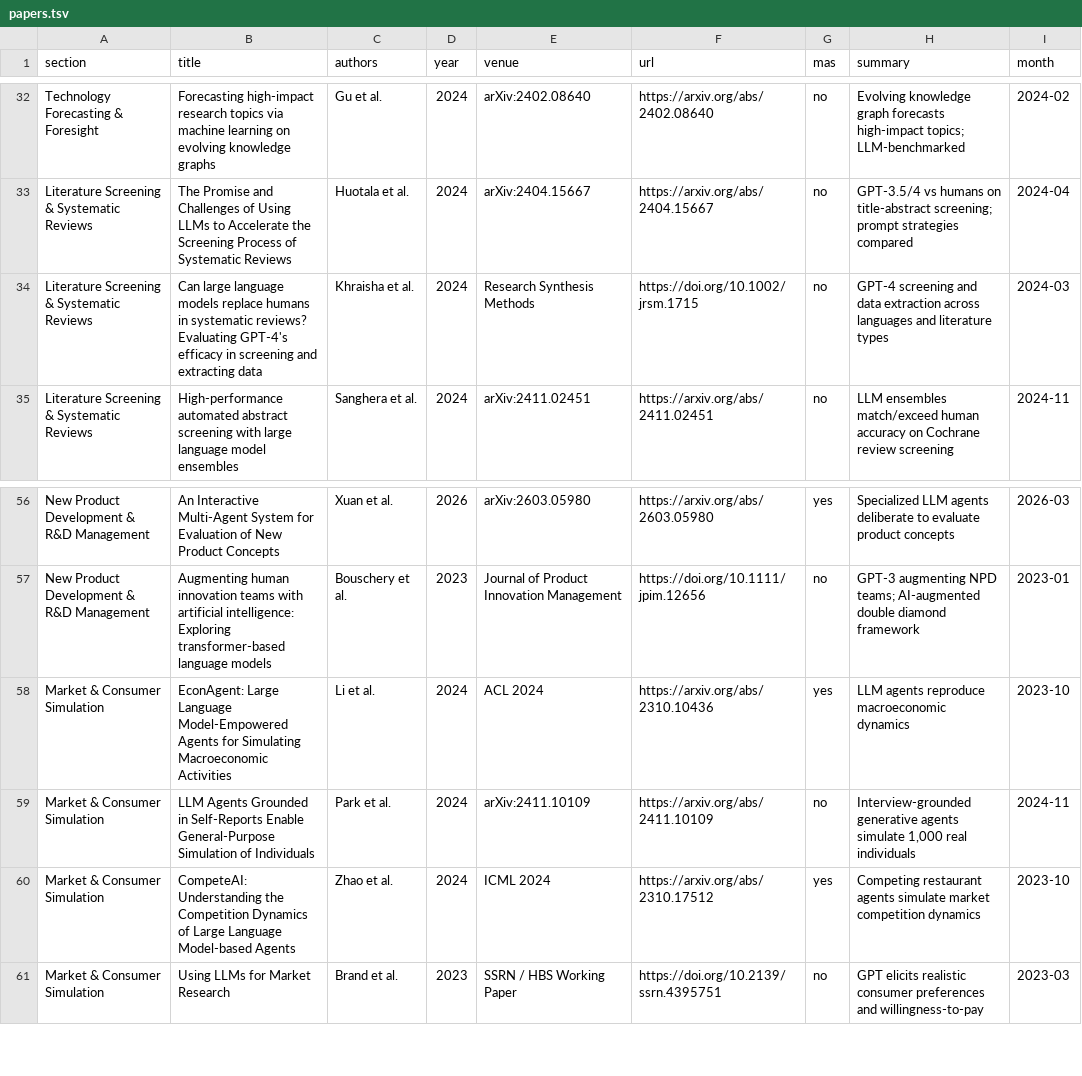
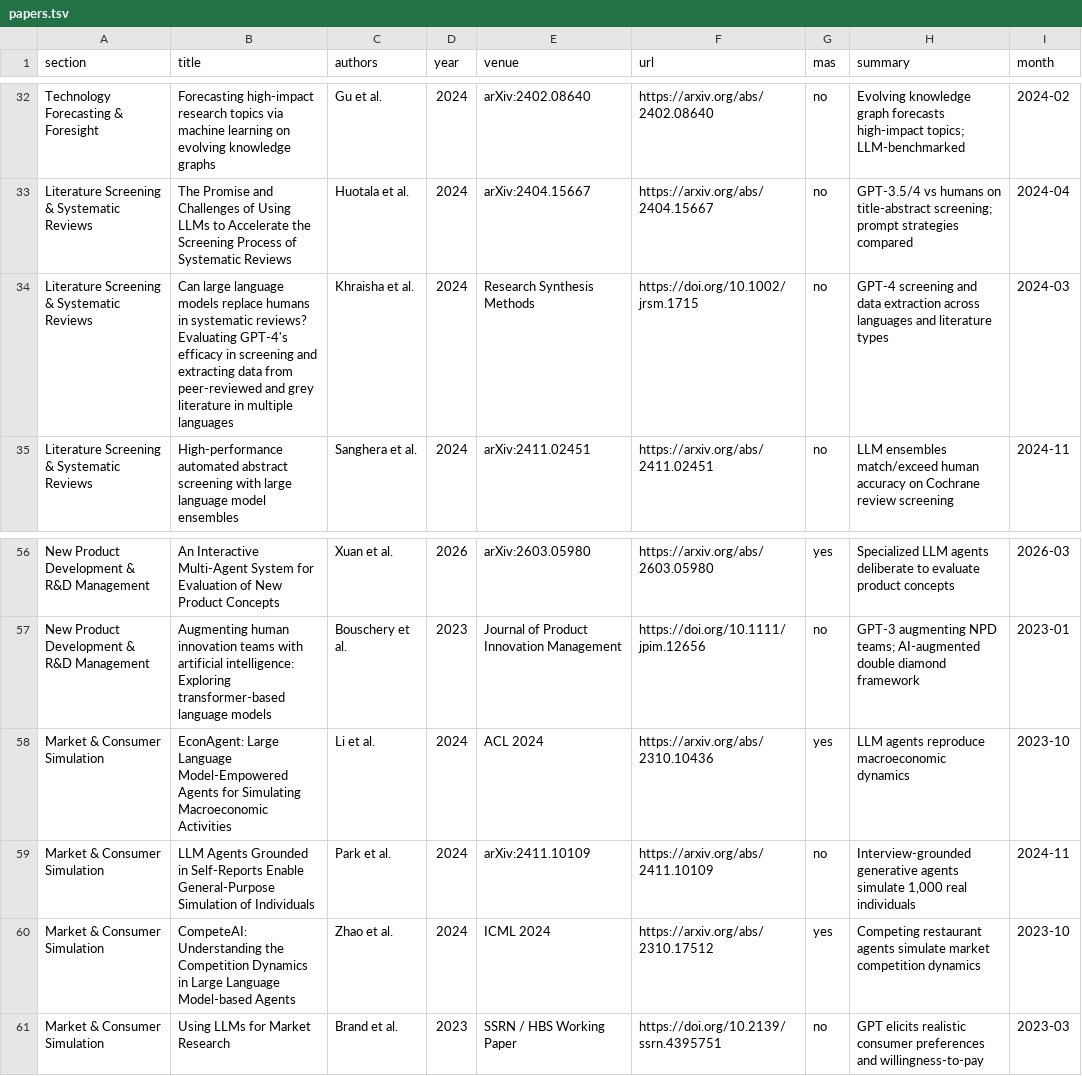
Before and after one commit to PassionChicken-Leesuin/awesome-llm-application-papers-technology-management, a TSV file: data/papers.tsv, drawn as a sheet; only a part is shown, gaps mark what is left out.

Commit message:
Validation pass: fix two paper titles (Khraisha full title, CompeteAI preposition)

```diff
--- a/data/papers.tsv
+++ b/data/papers.tsv
@@ -33,3 +33,3 @@ Technology Forecasting & Foresight	Forecasting high-impact research topics via m
 Literature Screening & Systematic Reviews	The Promise and Challenges of Using LLMs to Accelerate the Screening Process of Systematic Reviews	Huotala et al.	2024	arXiv:2404.15667	https://arxiv.org/abs/2404.15667	no	GPT-3.5/4 vs humans on title-abstract screening; prompt strategies compared	2024-04
-Literature Screening & Systematic Reviews	Can large language models replace humans in systematic reviews? Evaluating GPT-4's efficacy in screening and extracting data	Khraisha et al.	2024	Research Synthesis Methods	https://doi.org/10.1002/jrsm.1715	no	GPT-4 screening and data extraction across languages and literature types	2024-03
+Literature Screening & Systematic Reviews	Can large language models replace humans in systematic reviews? Evaluating GPT-4's efficacy in screening and extracting data from peer-reviewed and grey literature in multiple languages	Khraisha et al.	2024	Research Synthesis Methods	https://doi.org/10.1002/jrsm.1715	no	GPT-4 screening and data extraction across languages and literature types	2024-03
 Literature Screening & Systematic Reviews	High-performance automated abstract screening with large language model ensembles	Sanghera et al.	2024	arXiv:2411.02451	https://arxiv.org/abs/2411.02451	no	LLM ensembles match/exceed human accuracy on Cochrane review screening	2024-11
@@ -59,3 +59,3 @@ Market & Consumer Simulation	EconAgent: Large Language Model-Empowered Agents fo
 Market & Consumer Simulation	LLM Agents Grounded in Self-Reports Enable General-Purpose Simulation of Individuals	Park et al.	2024	arXiv:2411.10109	https://arxiv.org/abs/2411.10109	no	Interview-grounded generative agents simulate 1,000 real individuals	2024-11
-Market & Consumer Simulation	CompeteAI: Understanding the Competition Dynamics of Large Language Model-based Agents	Zhao et al.	2024	ICML 2024	https://arxiv.org/abs/2310.17512	yes	Competing restaurant agents simulate market competition dynamics	2023-10
+Market & Consumer Simulation	CompeteAI: Understanding the Competition Dynamics in Large Language Model-based Agents	Zhao et al.	2024	ICML 2024	https://arxiv.org/abs/2310.17512	yes	Competing restaurant agents simulate market competition dynamics	2023-10
 Market & Consumer Simulation	Using LLMs for Market Research	Brand et al.	2023	SSRN / HBS Working Paper	https://doi.org/10.2139/ssrn.4395751	no	GPT elicits realistic consumer preferences and willingness-to-pay	2023-03
```
Also changed, not shown: 1 other file.
